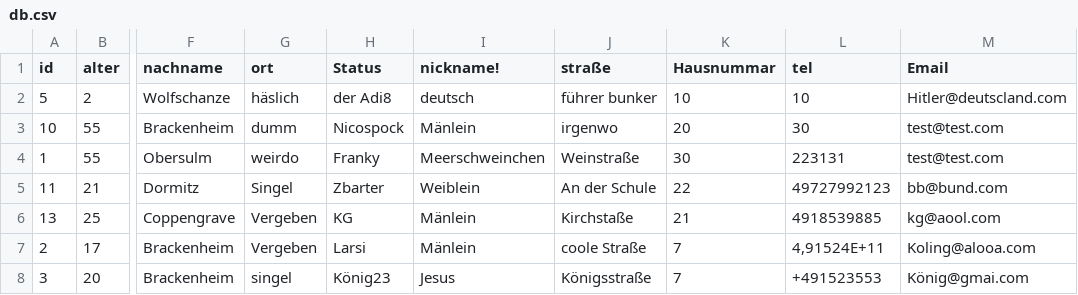
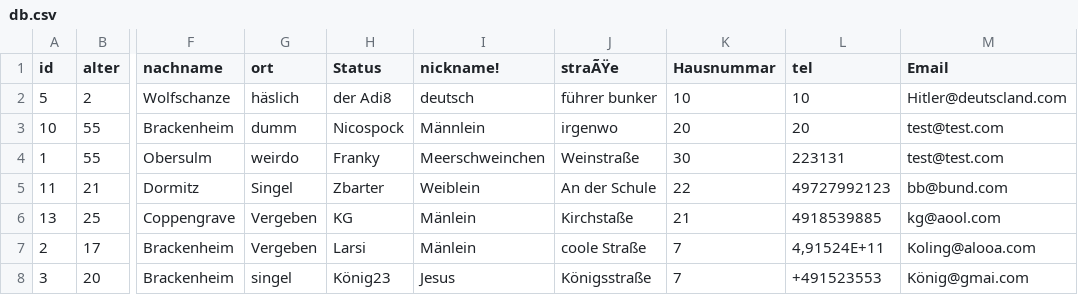
Before and after one commit to Fabi12345678910/GenderNeutralAdressBook, a CSV file: Das Genderneutrale Adressbuch (LGBT)/bin/db.csv, drawn as a sheet; only a part is shown, gaps mark what is left out; the diff names each change by its address in the sheet, - before the commit and + after, or states it on an @@ line.

```diff
--- a/Das Genderneutrale Adressbuch (LGBT)/bin/db.csv
+++ b/Das Genderneutrale Adressbuch (LGBT)/bin/db.csv
-J1: straße
+J1: straÃŸe
-I3 (nickname!): Mänlein
+I3 (nickname!): Männlein
-L3 (tel): 30
+L3 (tel): 20
```
Also changed, not shown: 1 other file.
